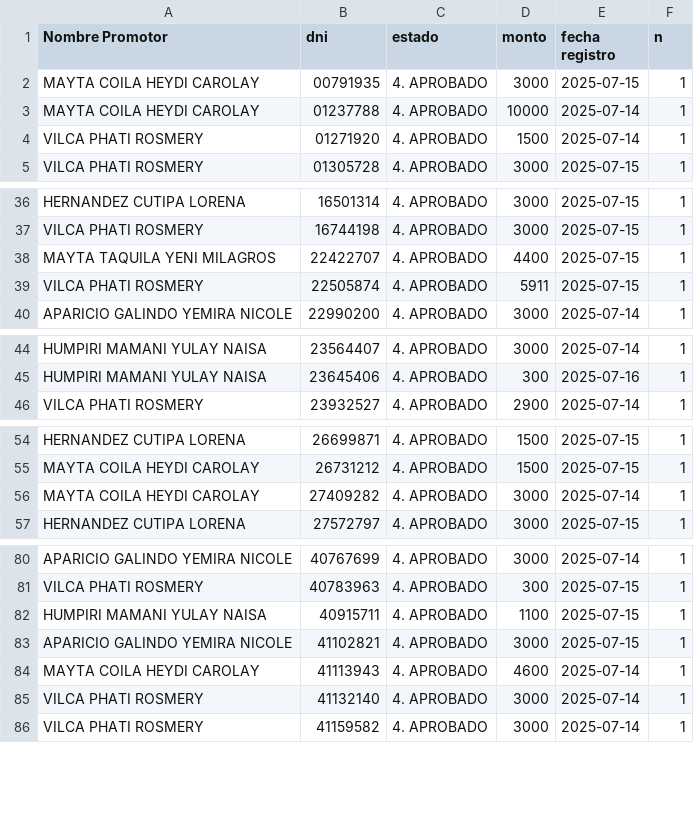
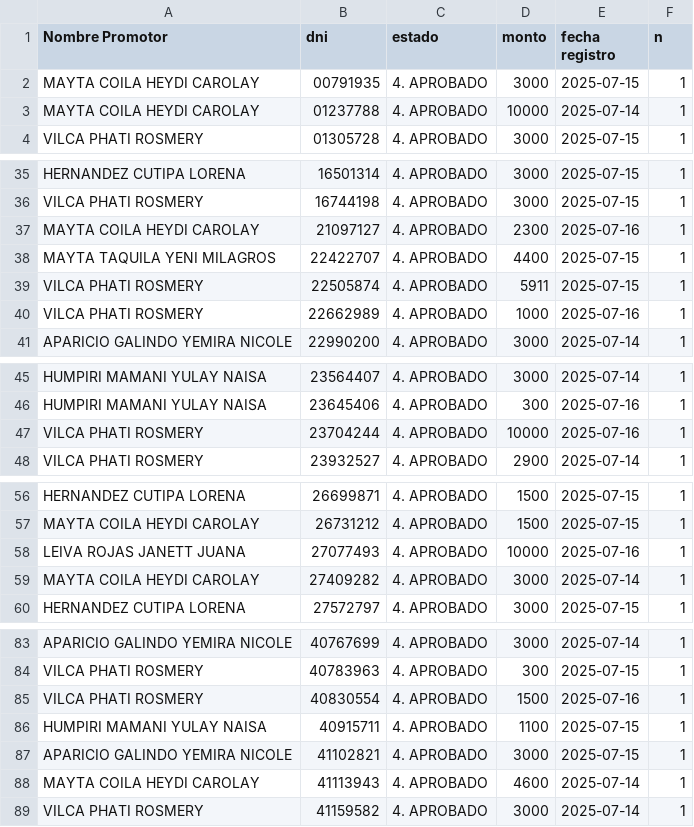
Before and after one commit to WFLAR0/reporte_online_s_bi, a CSV file: registros_aprobados.csv, drawn as a sheet; only a part is shown, gaps mark what is left out; removed rows and columns are numbered as before the commit, all else as after; the diff covers the shown part only; the diff names each change by its address in the sheet, - before the commit and + after, or states it on an @@ line.

Commit message:
Actualización de registros_aprobados.csv

```diff
--- a/registros_aprobados.csv
+++ b/registros_aprobados.csv
-row 4: VILCA PHATI ROSMERY | 01271920 | 4. APROBADO | 1500 | 2025-07-14 | 1
+row 37: MAYTA COILA HEYDI CAROLAY | 21097127 | 4. APROBADO | 2300 | 2025-07-16 | 1
+row 40: VILCA PHATI ROSMERY | 22662989 | 4. APROBADO | 1000 | 2025-07-16 | 1
+row 47: VILCA PHATI ROSMERY | 23704244 | 4. APROBADO | 10000 | 2025-07-16 | 1
+row 58: LEIVA ROJAS JANETT JUANA | 27077493 | 4. APROBADO | 10000 | 2025-07-16 | 1
+row 85: VILCA PHATI ROSMERY | 40830554 | 4. APROBADO | 1500 | 2025-07-16 | 1
-row 85: VILCA PHATI ROSMERY | 41132140 | 4. APROBADO | 3000 | 2025-07-14 | 1
```
Also changed, not shown: 8 added rows, 1 removed row and 1 edited cell elsewhere in this file.
